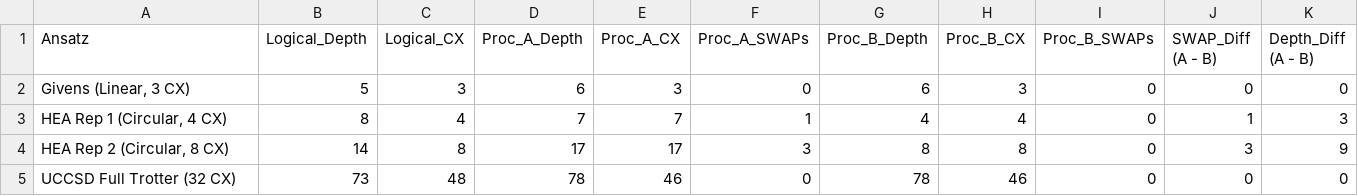
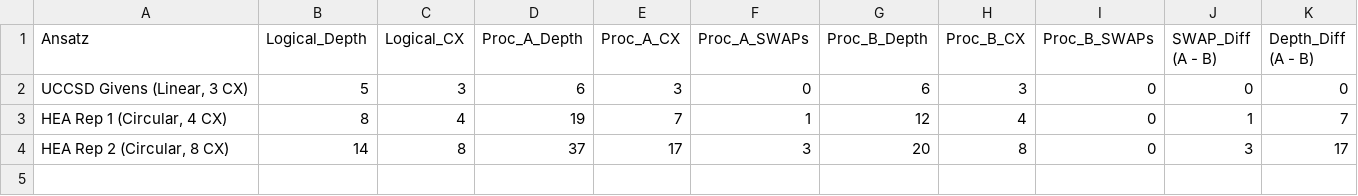
Before and after one commit to uzuhiko06/qff-2026-c1-h2-vqe, a CSV file: results/tables/multi_ansatz_routing.csv, drawn as a sheet.

```diff
--- a/results/tables/multi_ansatz_routing.csv
+++ b/results/tables/multi_ansatz_routing.csv
@@ -1,5 +1,4 @@
 Ansatz,Logical_Depth,Logical_CX,Proc_A_Depth,Proc_A_CX,Proc_A_SWAPs,Proc_B_Depth,Proc_B_CX,Proc_B_SWAPs,SWAP_Diff (A - B),Depth_Diff (A - B)
-"Givens (Linear, 3 CX)",5,3,6,3,0,6,3,0,0,0
-"HEA Rep 1 (Circular, 4 CX)",8,4,7,7,1,4,4,0,1,3
-"HEA Rep 2 (Circular, 8 CX)",14,8,17,17,3,8,8,0,3,9
-UCCSD Full Trotter (32 CX),73,48,78,46,0,78,46,0,0,0
+"UCCSD Givens (Linear, 3 CX)",5,3,6,3,0,6,3,0,0,0
+"HEA Rep 1 (Circular, 4 CX)",8,4,19,7,1,12,4,0,1,7
+"HEA Rep 2 (Circular, 8 CX)",14,8,37,17,3,20,8,0,3,17
```
Also changed, not shown: results/tables/AB_comparison.csv, results/tables/error_mitigation_benchmark.csv, 10 other files.
